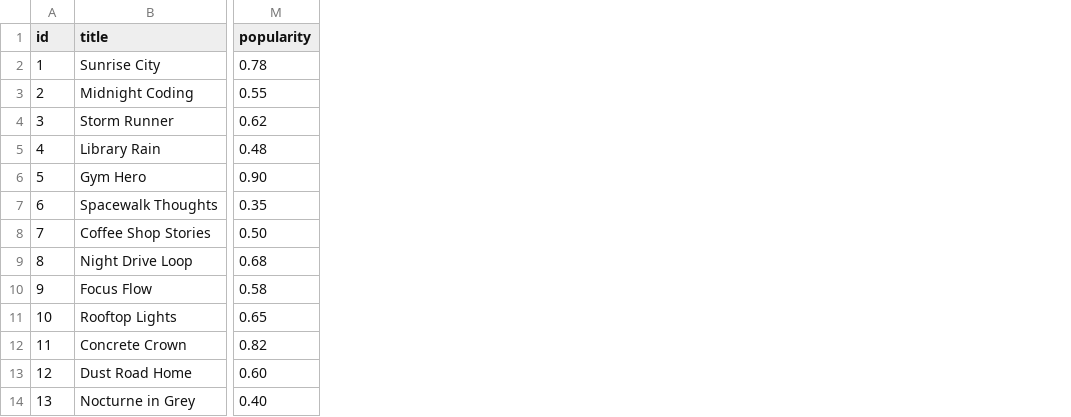
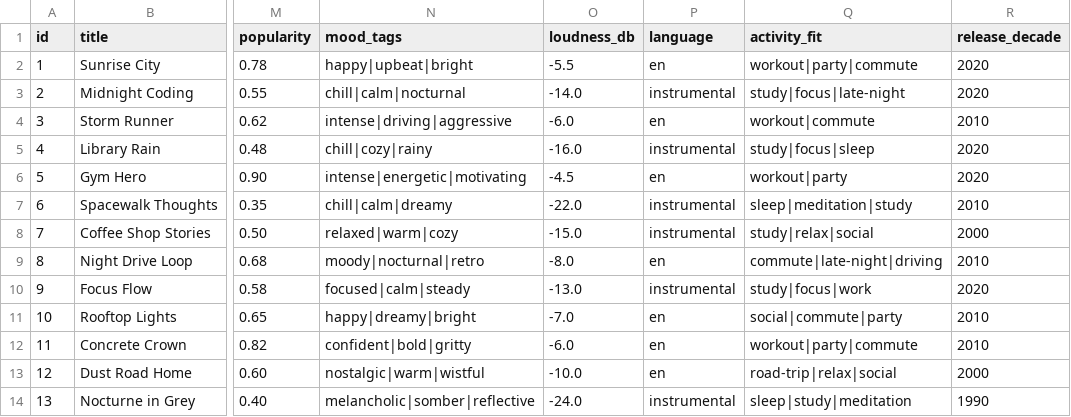
Before and after one commit to adamchapdelaine/ai110-module3show-musicrecommendersimulation-starter, a CSV file: data/songs.csv, drawn as a sheet; only a part is shown, gaps mark what is left out; the diff names each change by its address in the sheet, - before the commit and + after, or states it on an @@ line.

```diff
--- a/data/songs.csv
+++ b/data/songs.csv
+column N (mood_tags), rows 2-14: happy|upbeat|bright | chill|calm|nocturnal | intense|driving|aggressive | chill|cozy|rainy | intense|energetic|motivating | chill|calm|dreamy | relaxed|warm|cozy | moody|nocturnal|retro | focused|calm|steady | happy|dreamy|bright | confident|bold|gritty | nostalgic|warm|wistful | melancholic|somber|reflective
+column O (loudness_db), rows 2-14: -5.5 | -14.0 | -6.0 | -16.0 | -4.5 | -22.0 | -15.0 | -8.0 | -13.0 | -7.0 | -6.0 | -10.0 | -24.0
+column P (language), rows 2-14: en | instrumental | en | instrumental | en | instrumental | instrumental | en | instrumental | en | en | en | instrumental
+column Q (activity_fit), rows 2-14: workout|party|commute | study|focus|late-night | workout|commute | study|focus|sleep | workout|party | sleep|meditation|study | study|relax|social | commute|late-night|driving | study|focus|work | social|commute|party | workout|party|commute | road-trip|relax|social | sleep|study|meditation
+column R (release_decade), rows 2-14: 2020 | 2020 | 2010 | 2020 | 2020 | 2010 | 2000 | 2010 | 2020 | 2010 | 2010 | 2000 | 1990
```
Also changed, not shown: 3 other files.
